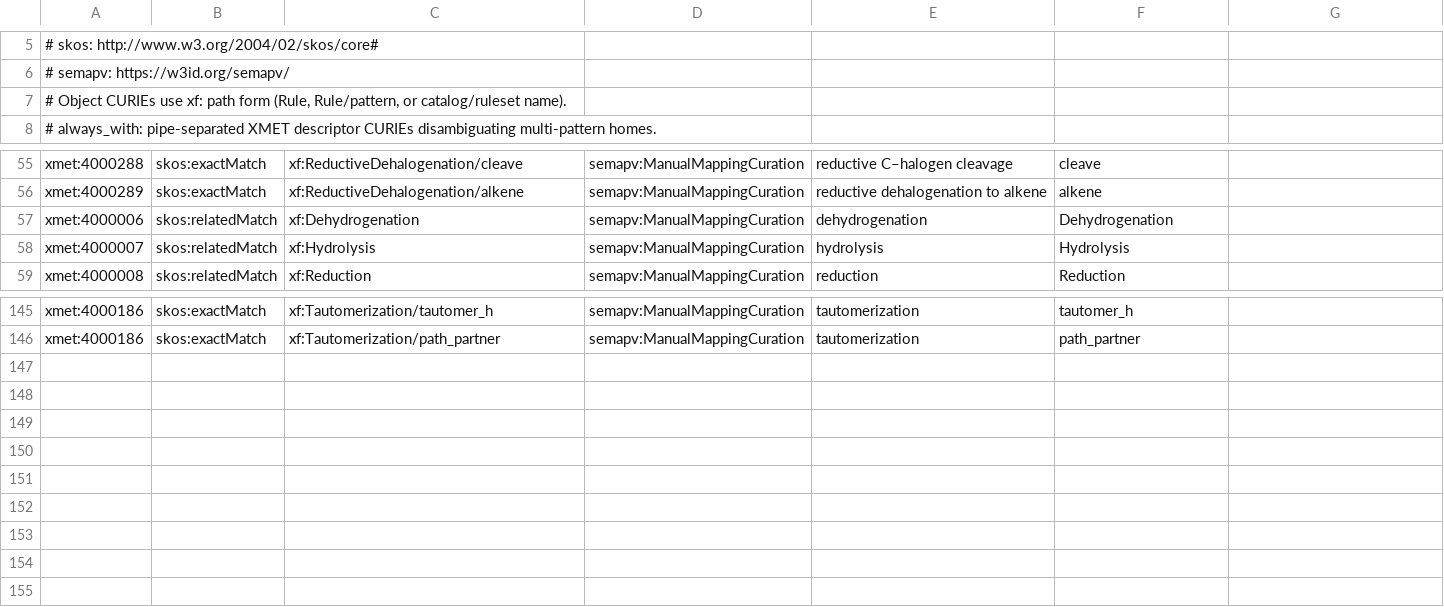
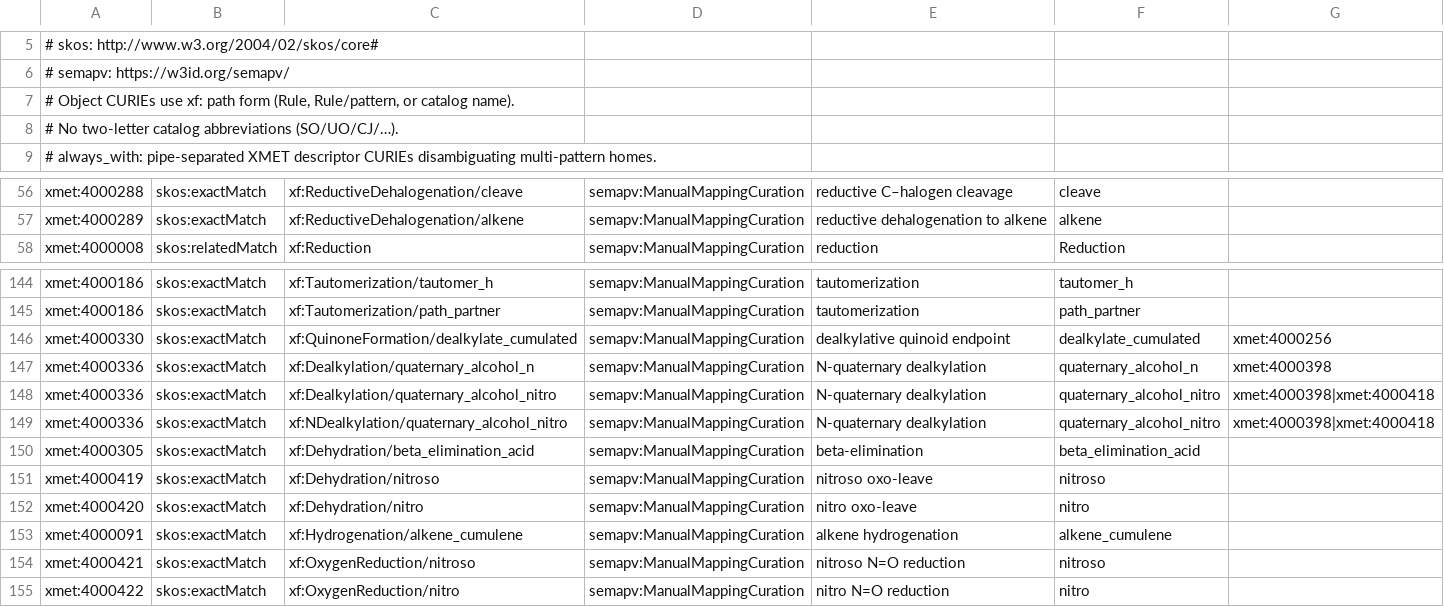
Before and after one commit to swamidasslab/xenosite-forest, a TSV file: mappings/xmet-forest.sssom.tsv, drawn as a sheet; only a part is shown, gaps mark what is left out.

```diff
--- a/mappings/xmet-forest.sssom.tsv
+++ b/mappings/xmet-forest.sssom.tsv
@@ -6,3 +6,4 @@
 #  semapv: https://w3id.org/semapv/
-# Object CURIEs use xf: path form (Rule, Rule/pattern, or catalog/ruleset name).
+# Object CURIEs use xf: path form (Rule, Rule/pattern, or catalog name).
+# No two-letter catalog abbreviations (SO/UO/CJ/…).
 # always_with: pipe-separated XMET descriptor CURIEs disambiguating multi-pattern homes.
@@ -56,4 +57,2 @@ xmet:4000288	skos:exactMatch	xf:ReductiveDehalogenation/cleave	semapv:ManualMapp
 xmet:4000289	skos:exactMatch	xf:ReductiveDehalogenation/alkene	semapv:ManualMappingCuration	reductive dehalogenation to alkene	alkene	
-xmet:4000006	skos:relatedMatch	xf:Dehydrogenation	semapv:ManualMappingCuration	dehydrogenation	Dehydrogenation	
-xmet:4000007	skos:relatedMatch	xf:Hydrolysis	semapv:ManualMappingCuration	hydrolysis	Hydrolysis	
 xmet:4000008	skos:relatedMatch	xf:Reduction	semapv:ManualMappingCuration	reduction	Reduction	
@@ -146 +145,11 @@ xmet:4000186	skos:exactMatch	xf:Tautomerization/tautomer_h	semapv:ManualMappingC
 xmet:4000186	skos:exactMatch	xf:Tautomerization/path_partner	semapv:ManualMappingCuration	tautomerization	path_partner	
+xmet:4000330	skos:exactMatch	xf:QuinoneFormation/dealkylate_cumulated	semapv:ManualMappingCuration	dealkylative quinoid endpoint	dealkylate_cumulated	xmet:4000256
+xmet:4000336	skos:exactMatch	xf:Dealkylation/quaternary_alcohol_n	semapv:ManualMappingCuration	N-quaternary dealkylation	quaternary_alcohol_n	xmet:4000398
+xmet:4000336	skos:exactMatch	xf:Dealkylation/quaternary_alcohol_nitro	semapv:ManualMappingCuration	N-quaternary dealkylation	quaternary_alcohol_nitro	xmet:4000398|xmet:4000418
+xmet:4000336	skos:exactMatch	xf:NDealkylation/quaternary_alcohol_nitro	semapv:ManualMappingCuration	N-quaternary dealkylation	quaternary_alcohol_nitro	xmet:4000398|xmet:4000418
+xmet:4000305	skos:exactMatch	xf:Dehydration/beta_elimination_acid	semapv:ManualMappingCuration	beta-elimination	beta_elimination_acid	
+xmet:4000419	skos:exactMatch	xf:Dehydration/nitroso	semapv:ManualMappingCuration	nitroso oxo-leave	nitroso	
+xmet:4000420	skos:exactMatch	xf:Dehydration/nitro	semapv:ManualMappingCuration	nitro oxo-leave	nitro	
+xmet:4000091	skos:exactMatch	xf:Hydrogenation/alkene_cumulene	semapv:ManualMappingCuration	alkene hydrogenation	alkene_cumulene	
+xmet:4000421	skos:exactMatch	xf:OxygenReduction/nitroso	semapv:ManualMappingCuration	nitroso N=O reduction	nitroso	
+xmet:4000422	skos:exactMatch	xf:OxygenReduction/nitro	semapv:ManualMappingCuration	nitro N=O reduction	nitro	
```
